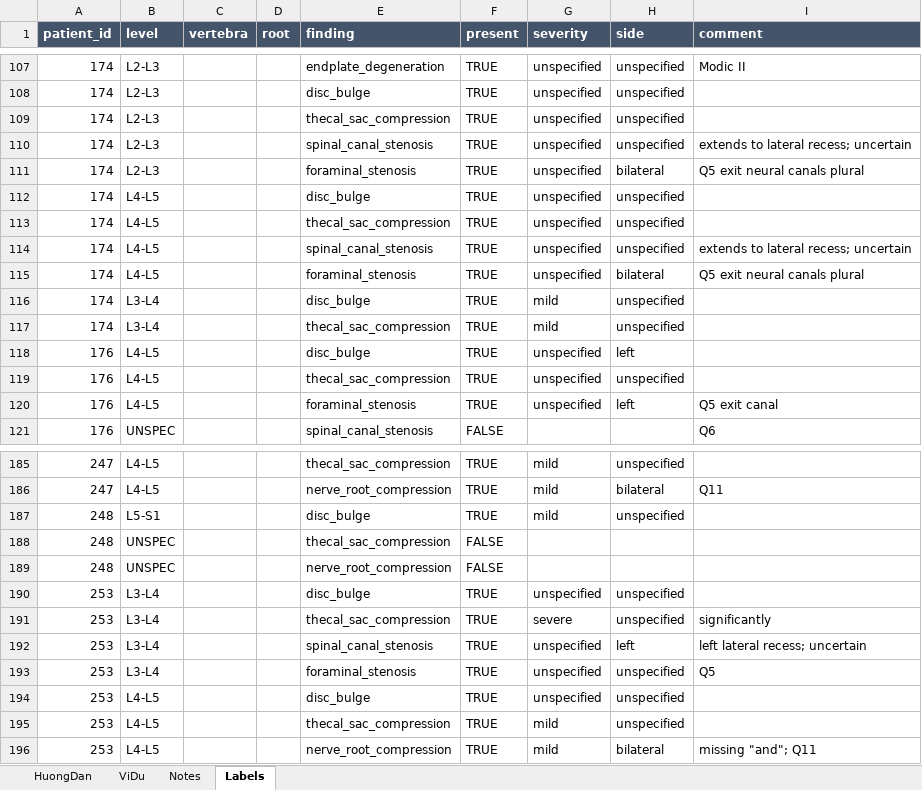
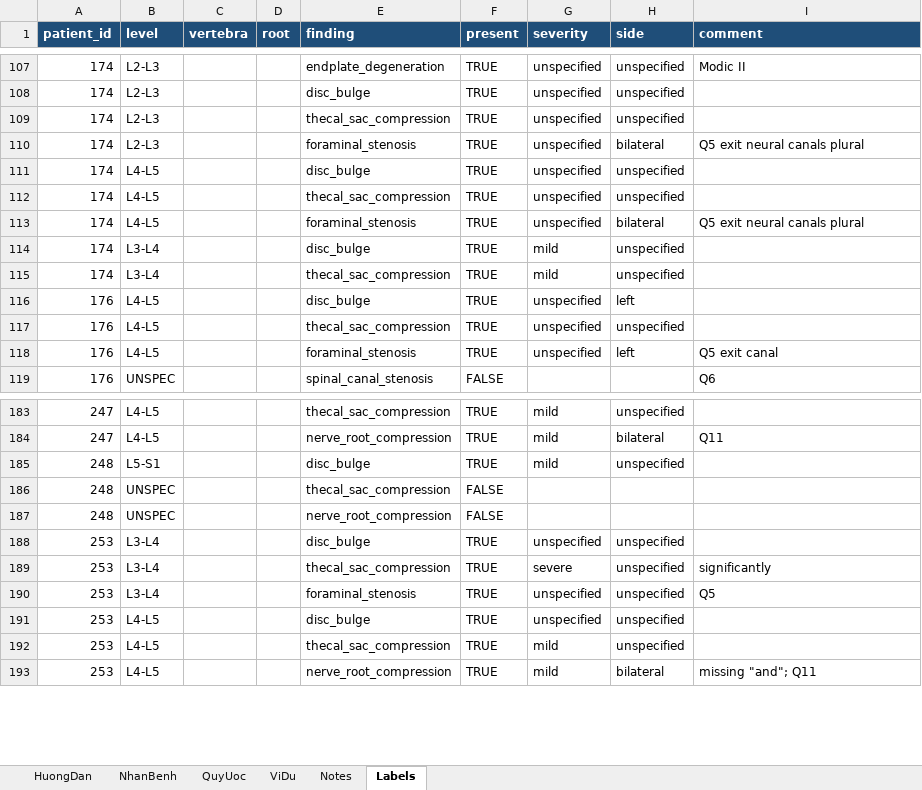
Before and after one commit to hieunghuu/mmis-gr8-lowbackpain, an Excel workbook: totalspineseg/data/gold/gold_labels_llm.xlsx, sheet Labels, drawn as a sheet; only a part is shown, gaps mark what is left out; values as stored, in another font and other column widths than the file's, no borders; the diff names each change by its address in the sheet, - before the commit and + after, or states it on an @@ line.

Commit message:
chore: finalize gold labels (Q11, Q12) and add Vietnamese diacritics
- Gold labels: drop 3 "extending to lateral recess" rows (426 -> 423),
  extend Q11 to plural "exit canals", add Q12 (negated template
  sentences without a level -> UNSPEC); log rewritten for readability
- NLP rules: apply Q11 to foraminal stenosis, stop level inheritance for
  negated findings (affirmed findings unchanged)
- Annotation workbook: clearer layout (guide, label reference, rules,
  progress column, input hints)
- Add Vietnamese diacritics to code comments, docstrings, printed
  messages, notebook and figure titles; regenerate QC figures
- requirements.txt: add scipy and psutil (used by steps 3 and 7)

```diff
--- a/totalspineseg/data/gold/gold_labels_llm.xlsx (sheet Labels)
+++ b/totalspineseg/data/gold/gold_labels_llm.xlsx (sheet Labels)
+sheet tab: NhanBenh
+sheet tab: QuyUoc
-A1:I1 fill: #44546A
+A1:I1 fill: #1F4E79
-row 110: 174 | L2-L3 |  |  | spinal_canal_stenosis | TRUE | unspecified | unspecified | extends to lateral recess; uncertain
-row 114: 174 | L4-L5 |  |  | spinal_canal_stenosis | TRUE | unspecified | unspecified | extends to lateral recess; uncertain
-row 192: 253 | L3-L4 |  |  | spinal_canal_stenosis | TRUE | unspecified | left | left lateral recess; uncertain
```
Also changed, not shown: sheet HuongDan, sheet ViDu, sheet Notes, totalspineseg/data/gold/gold_annotation.xlsx, 25 other files.
